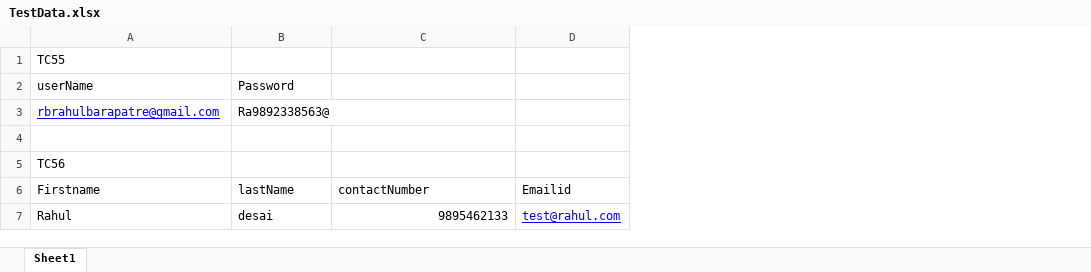
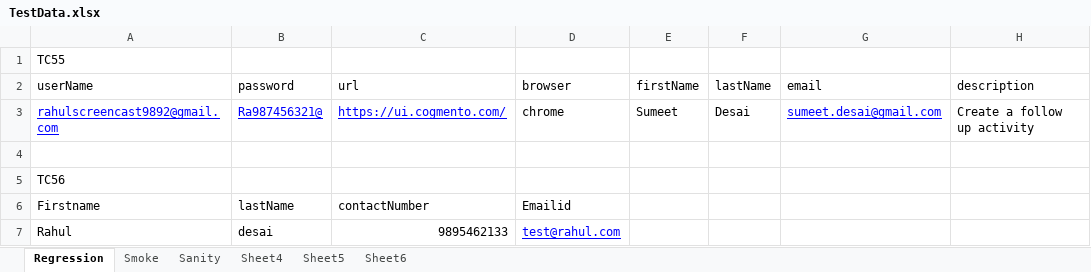
Before and after one commit to cucumberframework/SeleniumTestNG, an Excel workbook: target/test-classes/ExternalFiles/TestData.xlsx, sheet Regression, drawn as a sheet; values as stored, in another font and other column widths than the file's, no borders; removed rows and columns are numbered as before the commit, all else as after; the diff names each change by its address in the sheet, - before the commit and + after, or states it on an @@ line.

Commit message:
Added new files to integrate the excel file data extraction changes

```diff
--- a/target/test-classes/ExternalFiles/TestData.xlsx (sheet Regression)
+++ b/target/test-classes/ExternalFiles/TestData.xlsx (sheet Regression)
-sheet tab: Sheet1
+sheet tab: Regression
+sheet tab: Smoke
+sheet tab: Sanity
+sheet tab: Sheet4
+sheet tab: Sheet5
+sheet tab: Sheet6
+column E (firstName), empty
+column F (lastName), empty
+column G (email), empty
+column H (description), empty
-B2: Password
+B2: password
-C2: (empty)
+C2: url
-D2: (empty)
+D2: browser
-row 3: rbrahulbarapatre@gmail.com | Ra9892338563@
+row 3: rahulscreencast9892@gmail.com | Ra987456321@ | https://ui.cogmento.com/ | chrome | Sumeet | Desai | sumeet.desai@gmail.com | Create a follow up activity
```
Also changed, not shown: 13 other files.
